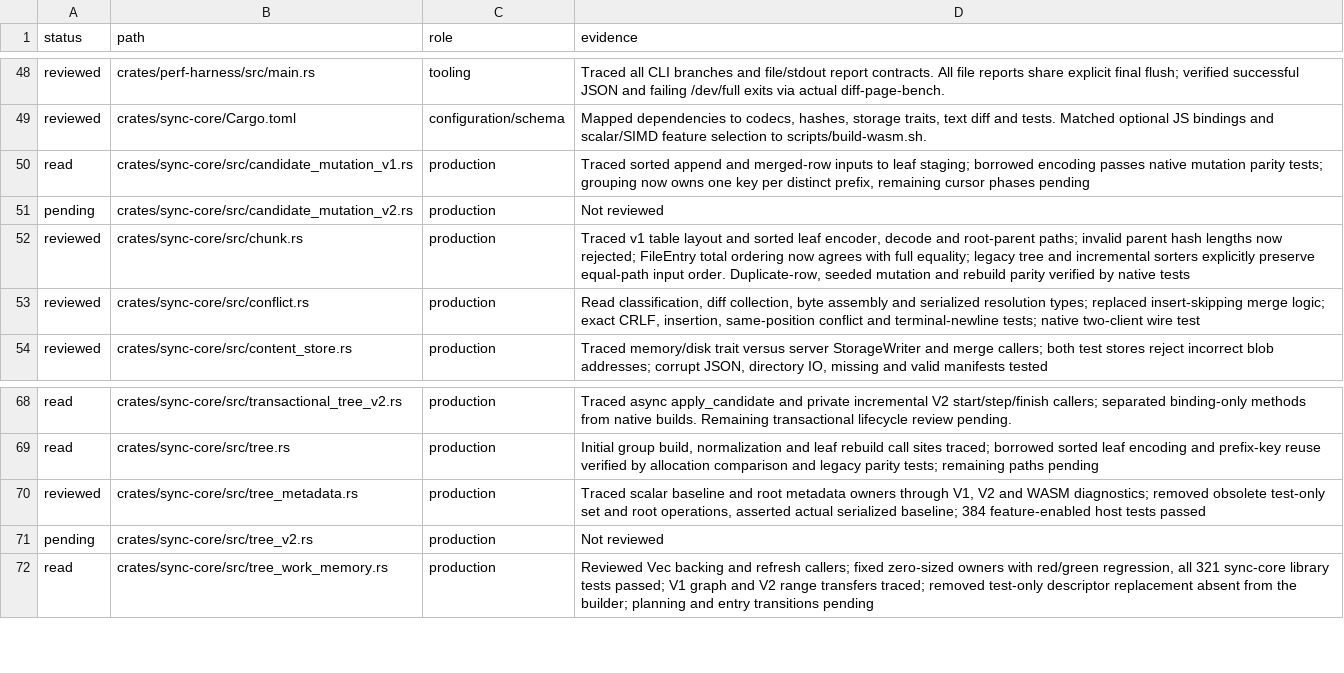
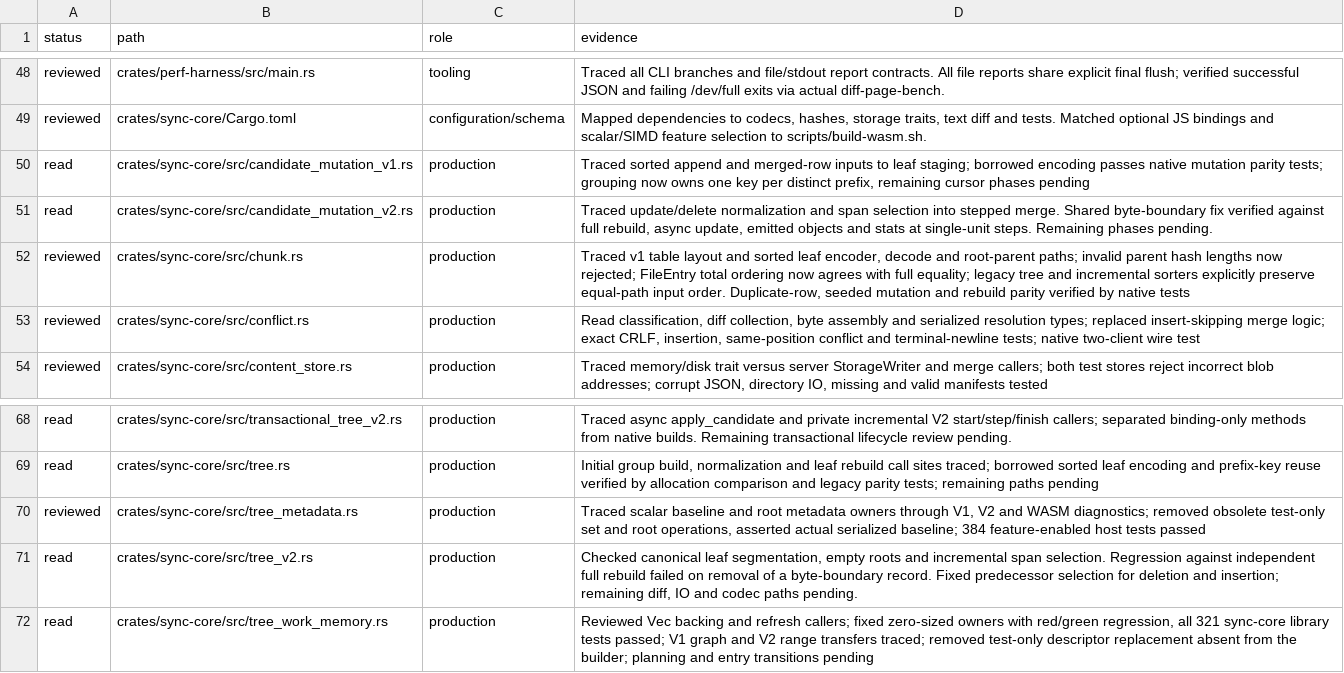
Before and after one commit to Savemech/obsetync, a TSV file: docs/1.13-module-audit.tsv, drawn as a sheet; only a part is shown, gaps mark what is left out.

Commit message:
fix: reconsider byte-limited predecessor during tree v2 mutations

```diff
--- a/docs/1.13-module-audit.tsv
+++ b/docs/1.13-module-audit.tsv
@@ -50,3 +50,3 @@ reviewed	crates/sync-core/Cargo.toml	configuration/schema	Mapped dependencies to
 read	crates/sync-core/src/candidate_mutation_v1.rs	production	Traced sorted append and merged-row inputs to leaf staging; borrowed encoding passes native mutation parity tests; grouping now owns one key per distinct prefix, remaining cursor phases pending
-pending	crates/sync-core/src/candidate_mutation_v2.rs	production	Not reviewed
+read	crates/sync-core/src/candidate_mutation_v2.rs	production	Traced update/delete normalization and span selection into stepped merge. Shared byte-boundary fix verified against full rebuild, async update, emitted objects and stats at single-unit steps. Remaining phases pending.
 reviewed	crates/sync-core/src/chunk.rs	production	Traced v1 table layout and sorted leaf encoder, decode and root-parent paths; invalid parent hash lengths now rejected; FileEntry total ordering now agrees with full equality; legacy tree and incremental sorters explicitly preserve equal-path input order. Duplicate-row, seeded mutation and rebuild parity verified by native tests
@@ -70,3 +70,3 @@ read	crates/sync-core/src/tree.rs	production	Initial group build, normalization
 reviewed	crates/sync-core/src/tree_metadata.rs	production	Traced scalar baseline and root metadata owners through V1, V2 and WASM diagnostics; removed obsolete test-only set and root operations, asserted actual serialized baseline; 384 feature-enabled host tests passed
-pending	crates/sync-core/src/tree_v2.rs	production	Not reviewed
+read	crates/sync-core/src/tree_v2.rs	production	Checked canonical leaf segmentation, empty roots and incremental span selection. Regression against independent full rebuild failed on removal of a byte-boundary record. Fixed predecessor selection for deletion and insertion; remaining diff, IO and codec paths pending.
 read	crates/sync-core/src/tree_work_memory.rs	production	Reviewed Vec backing and refresh callers; fixed zero-sized owners with red/green regression, all 321 sync-core library tests passed; V1 graph and V2 range transfers traced; removed test-only descriptor replacement absent from the builder; planning and entry transitions pending
```
Also changed, not shown: 2 other files.
